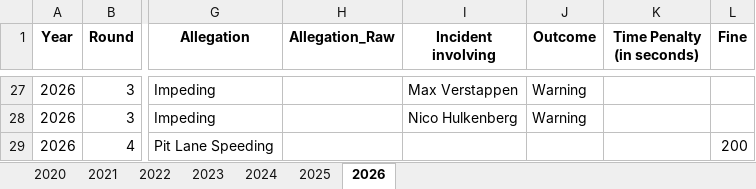
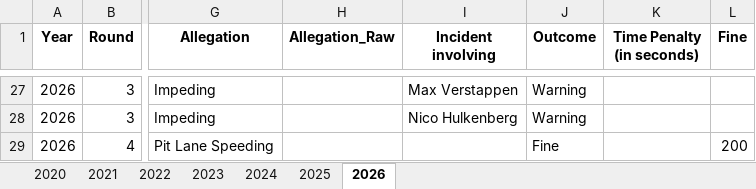
Before and after one commit to j5t3313/F1_Penalties_Dashboard, an Excel workbook: data/F1Penalties.xlsx, sheet 2026, drawn as a sheet; only a part is shown, gaps mark what is left out; values as stored, in another font and other column widths than the file's, no borders; the diff names each change by its address in the sheet, - before the commit and + after, or states it on an @@ line.

Commit message:
Miami FP1, Sprint

```diff
--- a/data/F1Penalties.xlsx (sheet 2026)
+++ b/data/F1Penalties.xlsx (sheet 2026)
-J29 (Outcome): (empty)
+J29 (Outcome): Fine
```
